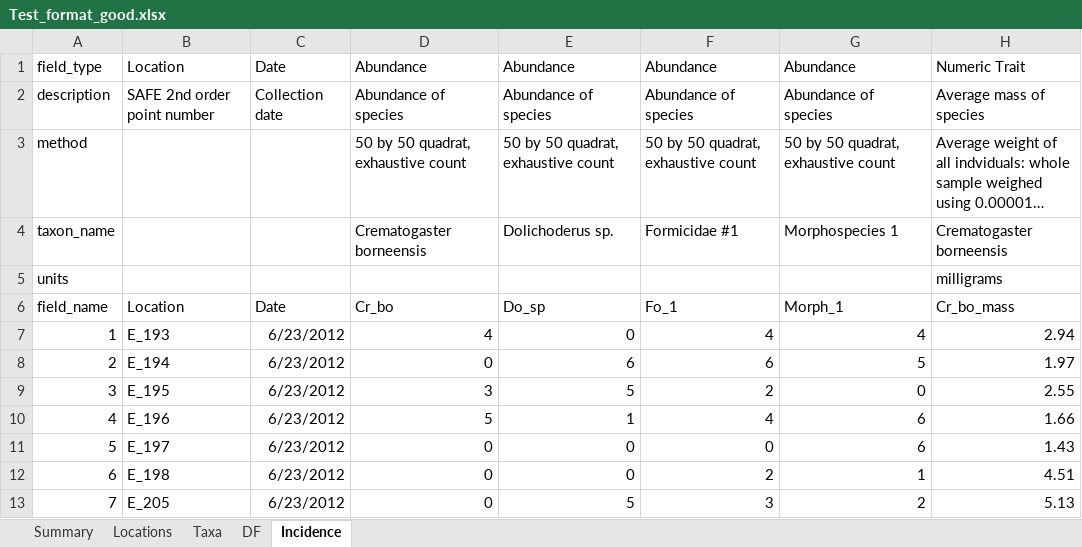
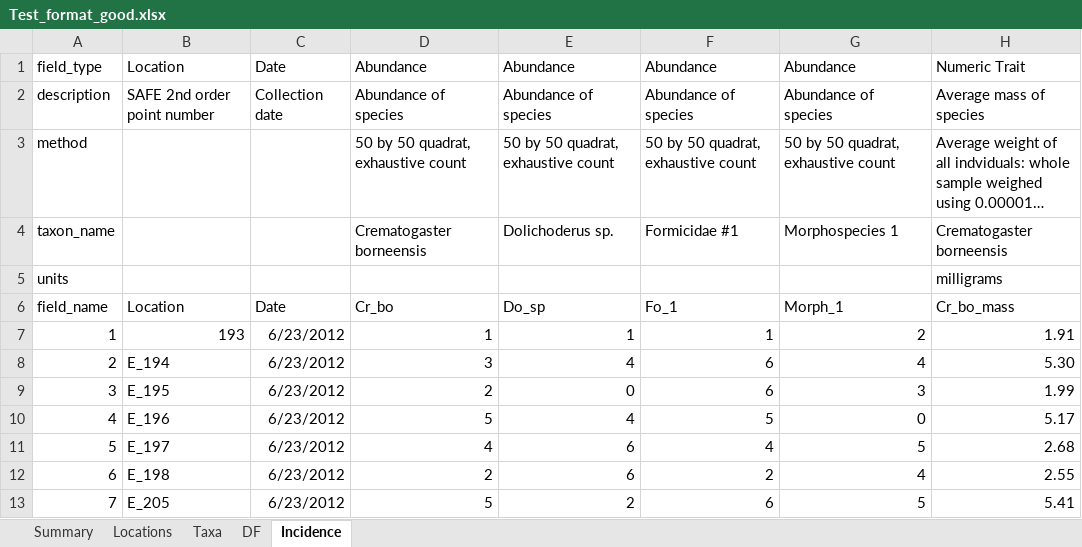
Before and after one commit to ImperialCollegeLondon/safedata_validator, an Excel workbook: Test_format_good.xlsx, sheet Incidence, drawn as a sheet; only a part is shown; long unchanged cells end in …; values as stored, in another font and other column widths than the file's, no borders; the diff covers the shown part only; the diff names each change by its address in the sheet, - before the commit and + after, or states it on an @@ line.

```diff
--- a/Test_format_good.xlsx (sheet Incidence)
+++ b/Test_format_good.xlsx (sheet Incidence)
-B7: E_193
+B7: 193
-D7: 4
+D7: 1
-E7: 0
+E7: 1
-F7: 4
+F7: 1
-G7: 4
+G7: 2
-H7: 2.94
+H7: 1.91
-D8: 0
+D8: 3
-E8: 6
+E8: 4
-G8: 5
+G8: 4
-H8: 1.97
+H8: 5.30
-D9: 3
+D9: 2
-E9: 5
+E9: 0
-F9: 2
+F9: 6
-G9: 0
+G9: 3
-H9: 2.55
+H9: 1.99
-E10: 1
+E10: 4
-F10: 4
+F10: 5
-G10: 6
+G10: 0
-H10: 1.66
+H10: 5.17
-D11: 0
+D11: 4
-E11:E12: 0
+E11:E12: 6
-F11: 0
+F11: 4
-G11: 6
+G11: 5
-H11: 1.43
+H11: 2.68
-D12: 0
+D12: 2
-G12: 1
+G12: 4
-H12: 4.51
+H12: 2.55
-D13: 0
+D13: 5
-E13: 5
+E13: 2
-F13: 3
+F13: 6
-G13: 2
+G13: 5
-H13: 5.13
+H13: 5.41
```
Also changed, not shown: 419 edited cells elsewhere in this sheet, sheet DF, Test_format_bad.xlsx, 1 other file.
